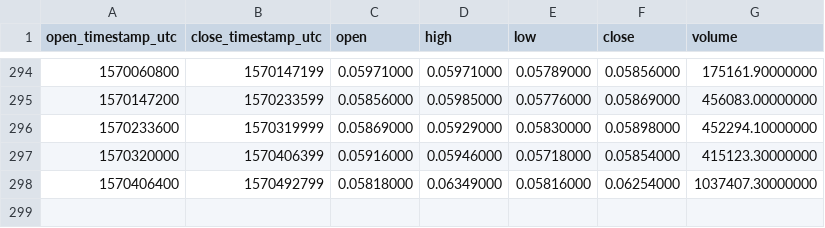
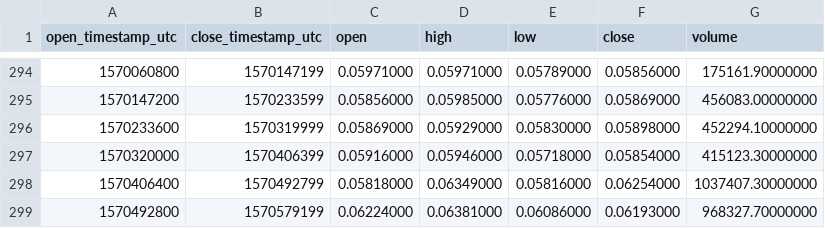
Before and after one commit to cryptobigbro/binance-XLMUSDC, a CSV file: binance-XLMUSDC-1d.csv, drawn as a sheet; only a part is shown, gaps mark what is left out.

```diff
--- a/binance-XLMUSDC-1d.csv
+++ b/binance-XLMUSDC-1d.csv
@@ -298 +298,2 @@ open_timestamp_utc,close_timestamp_utc,open,high,low,close,volume
 1570406400,1570492799,0.05818000,0.06349000,0.05816000,0.06254000,1037407.30000000
+1570492800,1570579199,0.06224000,0.06381000,0.06086000,0.06193000,968327.70000000
```
Also changed, not shown: binance-XLMUSDC-1h.csv.
